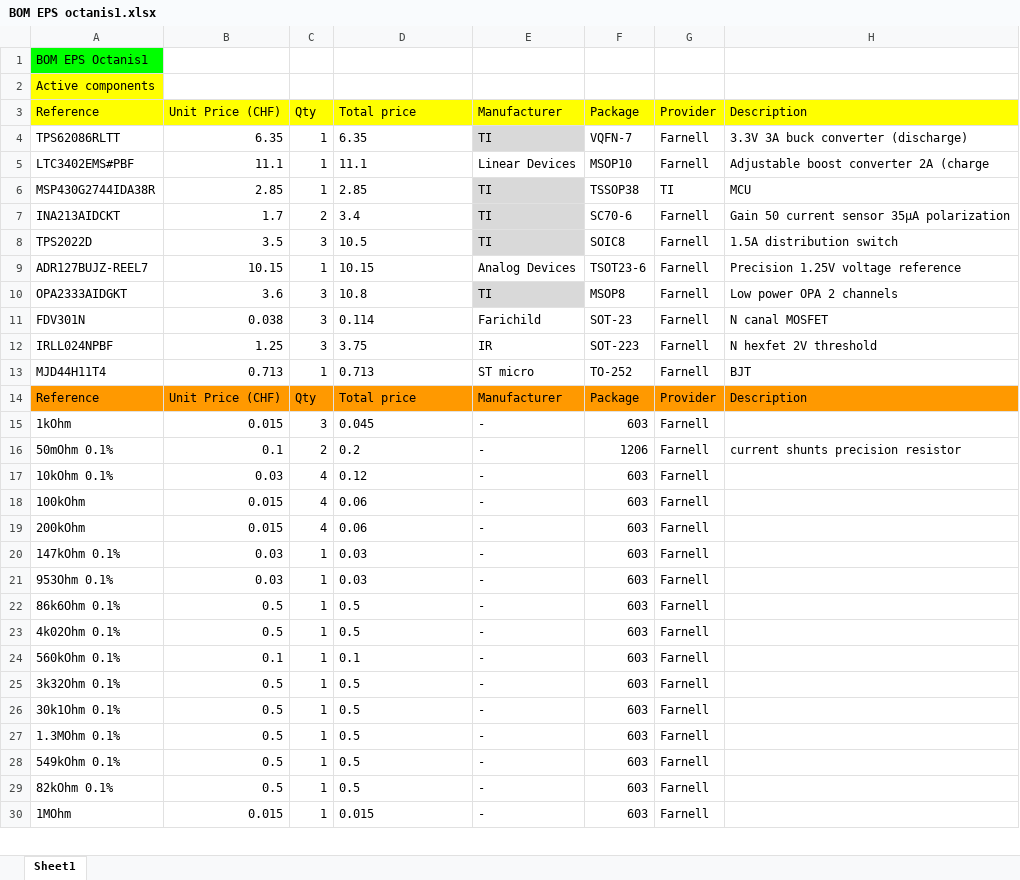
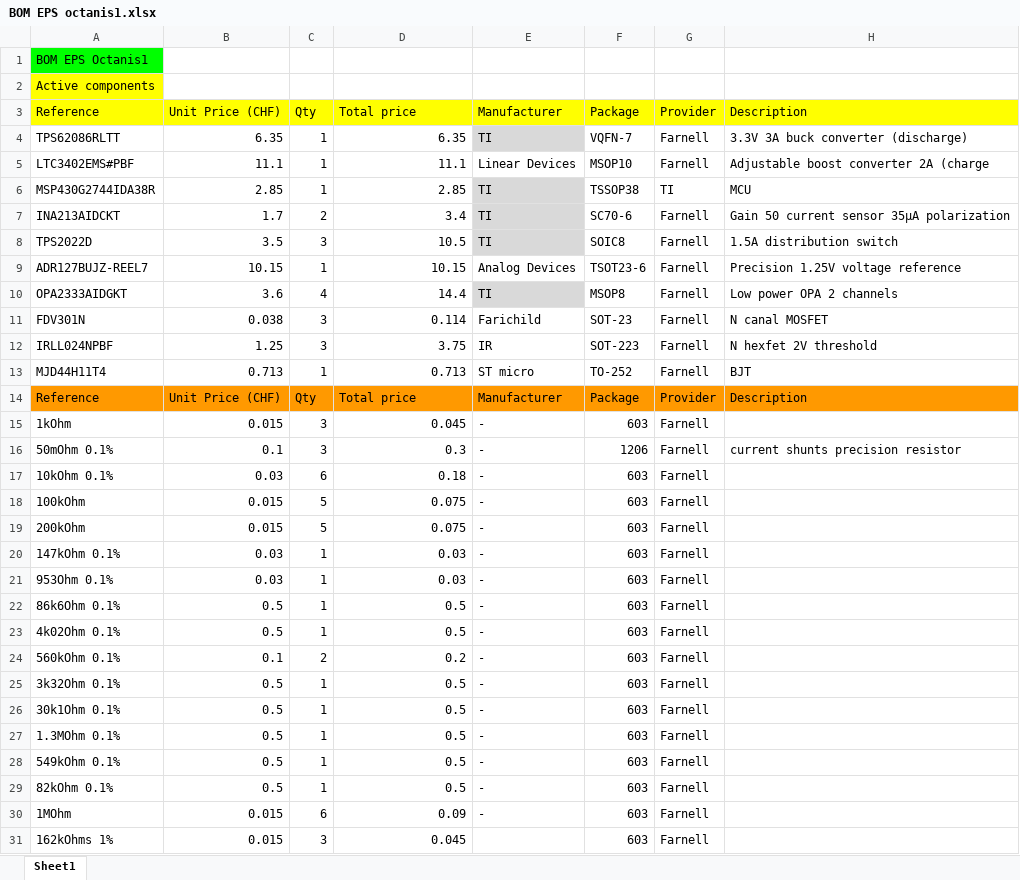
Before and after one commit to Octanis1/Octanis1-Electronics, an Excel workbook: octanis_eps/BOM EPS octanis1.xlsx, sheet Sheet1, drawn as a sheet; only a part is shown; values as stored, in another font and other column widths than the file's, no borders; charts and pictures not drawn; the diff covers the shown part only; the diff names each change by its address in the sheet, - before the commit and + after, or states it on an @@ line.

Commit message:
modified BOM for EPS

```diff
--- a/octanis_eps/BOM EPS octanis1.xlsx (sheet Sheet1)
+++ b/octanis_eps/BOM EPS octanis1.xlsx (sheet Sheet1)
-D4:D9 alignment: left
+D4:D9 alignment: right
-C10: 3
+C10: 4
-D10: 10.8
+D10: 14.4
-D11:D13 alignment: left
+D11:D13 alignment: right
-D15 alignment: left
+D15 alignment: right
-C16: 2
+C16: 3
-D16: 0.2
+D16: 0.3
-C17: 4
+C17: 6
-D17: 0.12
+D17: 0.18
-C18:C19: 4
+C18:C19: 5
-D18:D19: 0.06
+D18:D19: 0.075
-D20:D23 alignment: left
+D20:D23 alignment: right
-C24: 1
+C24: 2
-D24: 0.1
+D24: 0.2
-D25:D29 alignment: left
+D25:D29 alignment: right
-C30: 1
+C30: 6
-D30: 0.015
+D30: 0.09
+row 31: 162kOhms 1% | 0.015 | 3 | 0.045 |  | 603 | Farnell
```
Also changed, not shown: 5 added rows, 3 edited cells and cell formats elsewhere in this sheet, formulas that keep their value, charts or pictures.
